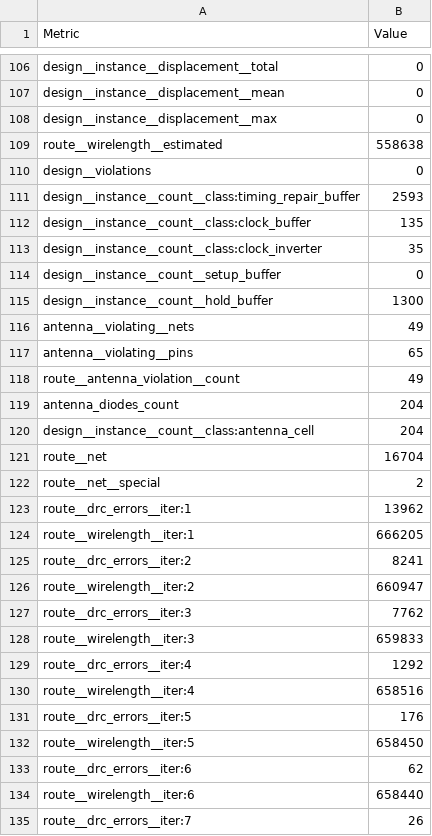
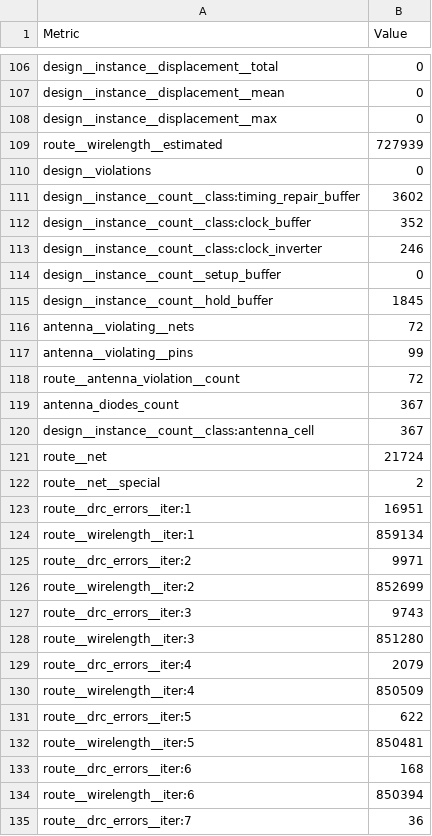
Before and after one commit to TinyTapeout/tinytapeout-sky-25b-staging, a CSV file: projects/tt_um_pongsagon_tinygpu_v2/stats/metrics.csv, drawn as a sheet; only a part is shown, gaps mark what is left out; the diff covers the shown part only.

Commit message:
feat: update project tt_um_pongsagon_tinygpu_v2 from pongsagon/tt_um_pongsagon_tinygpu_v2
Commit: 171f3ef6dbae2b6a20cc0a29947af390e1c92fb9
Workflow: https://github.com/pongsagon/tt_um_pongsagon_tinygpu_v2/actions/runs/19015147087

```diff
--- a/projects/tt_um_pongsagon_tinygpu_v2/stats/metrics.csv
+++ b/projects/tt_um_pongsagon_tinygpu_v2/stats/metrics.csv
@@ -108,28 +108,28 @@ design__instance__displacement__mean,0
 design__instance__displacement__max,0
-route__wirelength__estimated,558638
+route__wirelength__estimated,727939
 design__violations,0
-design__instance__count__class:timing_repair_buffer,2593
-design__instance__count__class:clock_buffer,135
-design__instance__count__class:clock_inverter,35
+design__instance__count__class:timing_repair_buffer,3602
+design__instance__count__class:clock_buffer,352
+design__instance__count__class:clock_inverter,246
 design__instance__count__setup_buffer,0
-design__instance__count__hold_buffer,1300
-antenna__violating__nets,49
-antenna__violating__pins,65
-route__antenna_violation__count,49
-antenna_diodes_count,204
-design__instance__count__class:antenna_cell,204
-route__net,16704
+design__instance__count__hold_buffer,1845
+antenna__violating__nets,72
+antenna__violating__pins,99
+route__antenna_violation__count,72
+antenna_diodes_count,367
+design__instance__count__class:antenna_cell,367
+route__net,21724
 route__net__special,2
-route__drc_errors__iter:1,13962
-route__wirelength__iter:1,666205
-route__drc_errors__iter:2,8241
-route__wirelength__iter:2,660947
-route__drc_errors__iter:3,7762
-route__wirelength__iter:3,659833
-route__drc_errors__iter:4,1292
-route__wirelength__iter:4,658516
-route__drc_errors__iter:5,176
-route__wirelength__iter:5,658450
-route__drc_errors__iter:6,62
-route__wirelength__iter:6,658440
-route__drc_errors__iter:7,26
+route__drc_errors__iter:1,16951
+route__wirelength__iter:1,859134
+route__drc_errors__iter:2,9971
+route__wirelength__iter:2,852699
+route__drc_errors__iter:3,9743
+route__wirelength__iter:3,851280
+route__drc_errors__iter:4,2079
+route__wirelength__iter:4,850509
+route__drc_errors__iter:5,622
+route__wirelength__iter:5,850481
+route__drc_errors__iter:6,168
+route__wirelength__iter:6,850394
+route__drc_errors__iter:7,36
```
Also changed, not shown: 2 removed rows and 140 edited cells elsewhere in this file, 6 other files.
